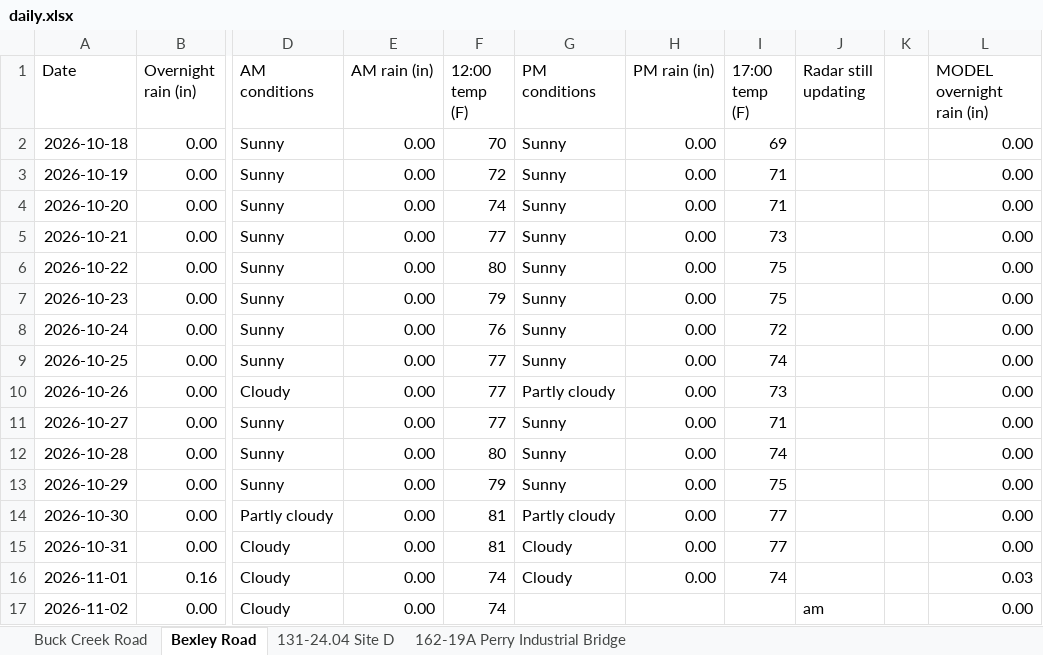
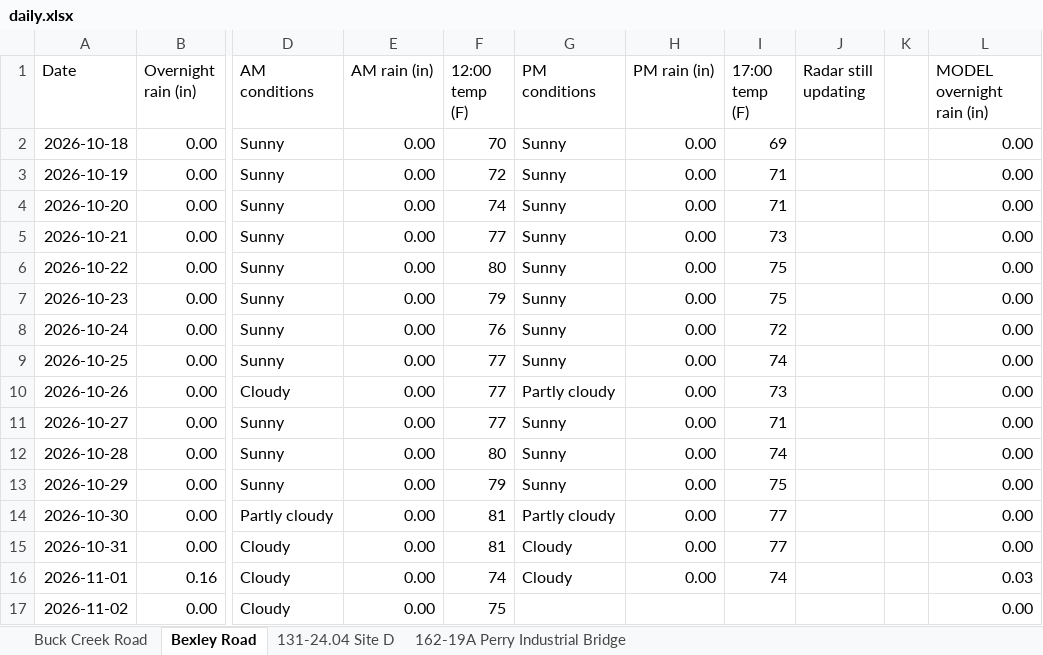
Before and after one commit to chazbreaux/twajobsiteweather, an Excel workbook: data/daily.xlsx, sheet Bexley Road, drawn as a sheet; only a part is shown, gaps mark what is left out; values as stored, in another font and other column widths than the file's, no borders; the diff names each change by its address in the sheet, - before the commit and + after, or states it on an @@ line.

```diff
--- a/data/daily.xlsx (sheet Bexley Road)
+++ b/data/daily.xlsx (sheet Bexley Road)
-F17 (12:00 temp (F)): 74
+F17 (12:00 temp (F)): 75
-J17 (Radar still updating): am
+J17 (Radar still updating): (empty)
```
Also changed, not shown: sheet 162-19A Perry Industrial Bridge, sheet 131-24.04 Site D, sheet Buck Creek Road, 2 other files.
